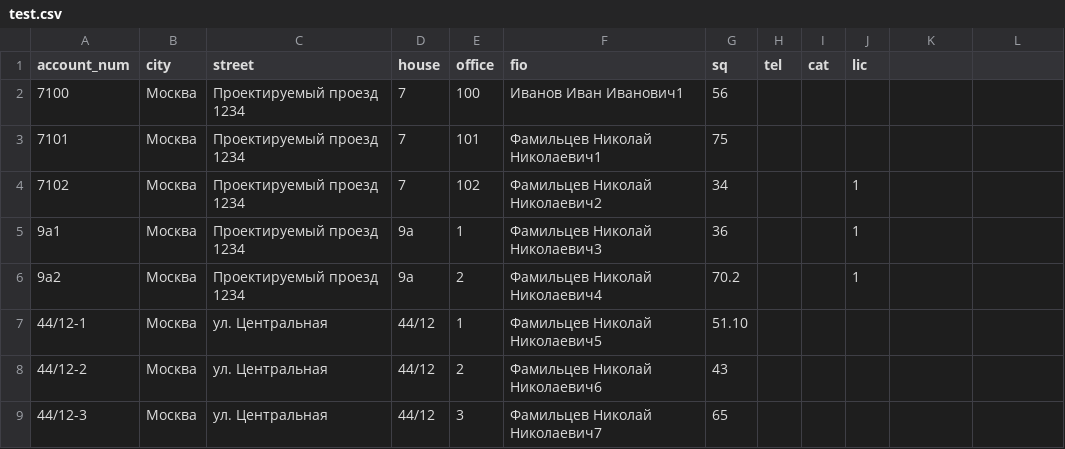
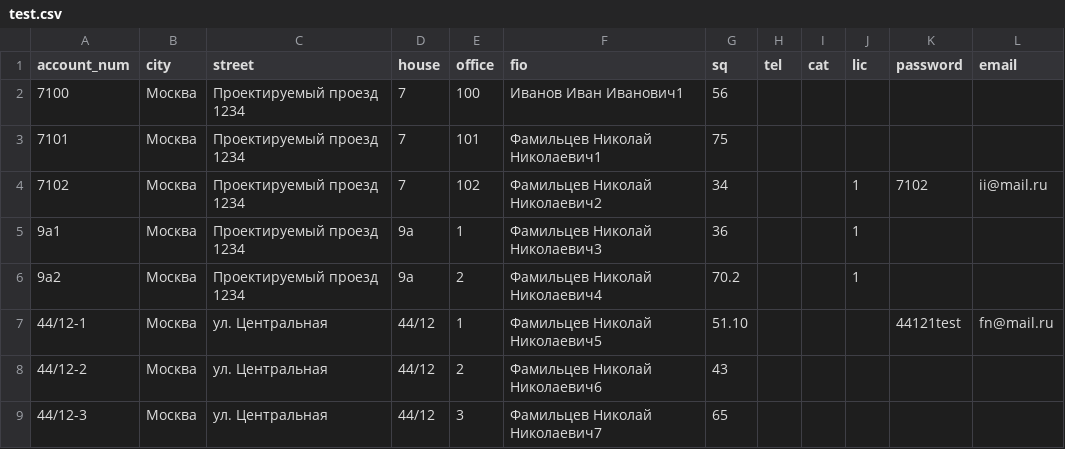
Before and after one commit to rsam/com_tsj, a CSV file: doc/test.csv, drawn as a sheet; only a part is shown; the diff names each change by its address in the sheet, - before the commit and + after, or states it on an @@ line.

```diff
--- a/doc/test.csv
+++ b/doc/test.csv
-K1: (empty)
+K1: password
-L1: (empty)
+L1: email
-K4 (password): (empty)
+K4 (password): 7102
-L4 (email): (empty)
+L4 (email): ii@mail.ru
-K7 (password): (empty)
+K7 (password): 44121test
-L7 (email): (empty)
+L7 (email): fn@mail.ru
```
Also changed, not shown: 19 other files.
